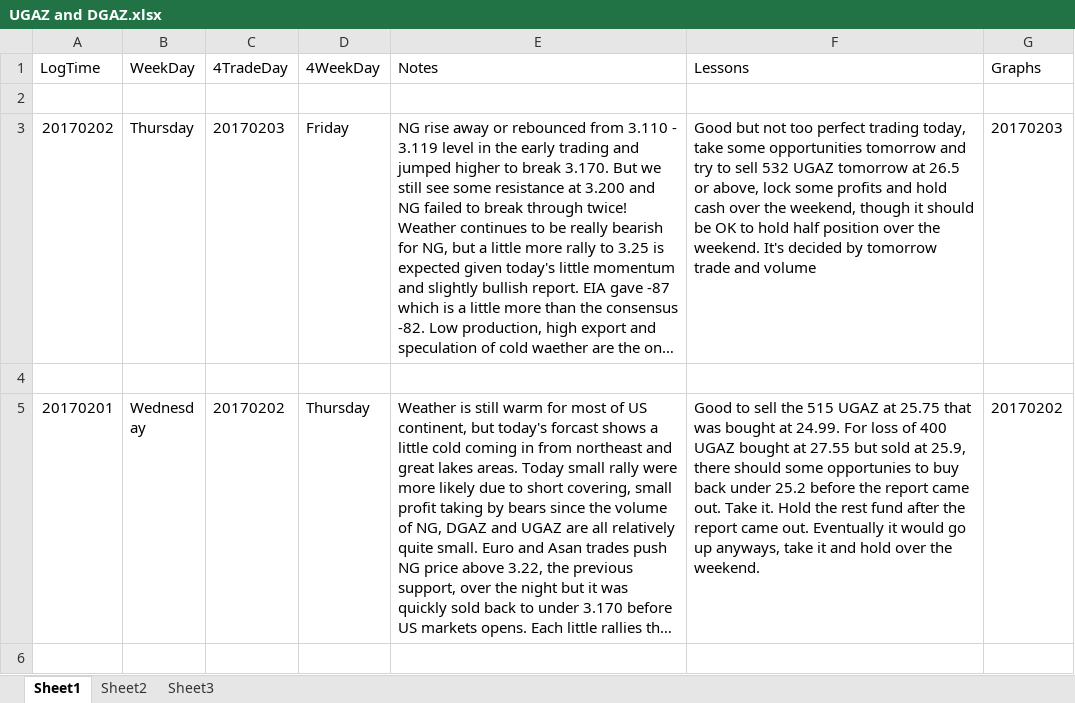
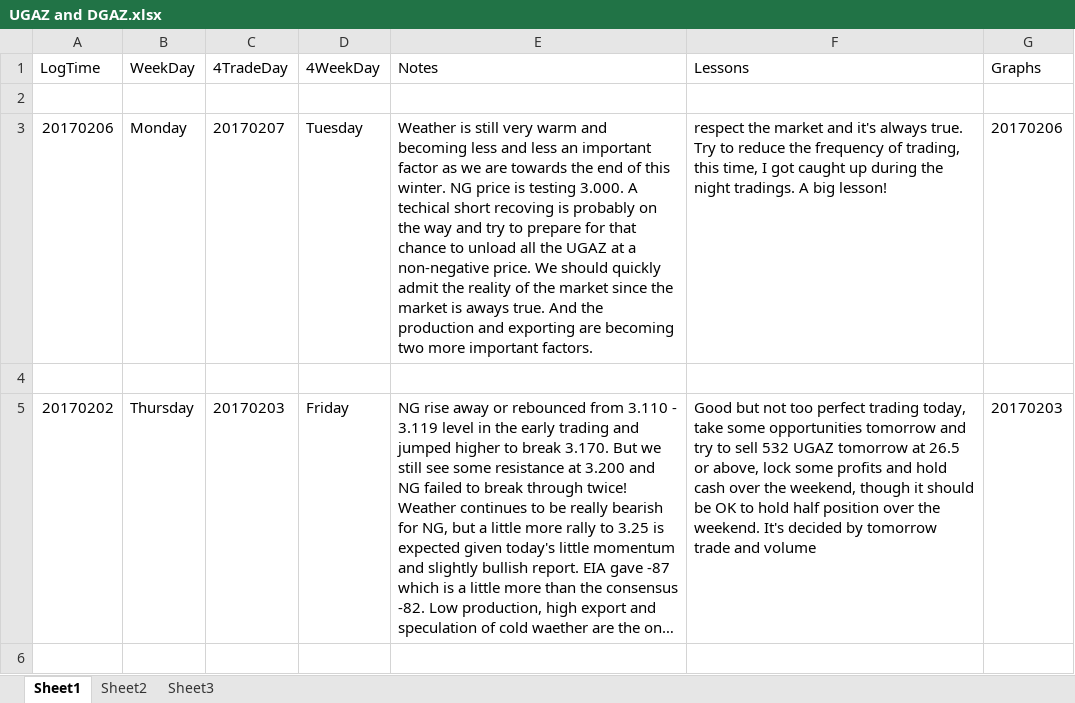
Before and after one commit to shuowenwei/TradingPlans, an Excel workbook: NaturalGas/UGAZ and DGAZ.xlsx, sheet Sheet1, drawn as a sheet; only a part is shown; the shorter side is filled out with more unchanged rows; long unchanged cells end in …; values as stored, in another font and other column widths than the file's, no borders; the diff names each change by its address in the sheet, - before the commit and + after, or states it on an @@ line.

Commit message:
add trading plan for Tuesday 20170207

```diff
--- a/NaturalGas/UGAZ and DGAZ.xlsx (sheet Sheet1)
+++ b/NaturalGas/UGAZ and DGAZ.xlsx (sheet Sheet1)
+row 3: 20170206 | Monday | 20170207 | Tuesday | Weather is still very warm and becoming less and less an important factor as we are towards the end of this winter. NG price is testing 3.000. A techical short recoving is probably on the way and try to prepare for that chance to unload all the UGAZ at a non-negative price. We should quickly admit the reality of the market since the market is aways true. And the production and exporting are becoming two more important factors. | respect the market and it's always true. Try to reduce the frequency of trading, this time, I got caught up during the night tradings. A big lesson! | 20170206
+row 4: (empty)
```
